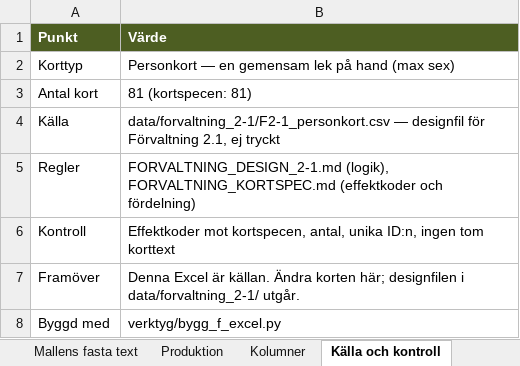
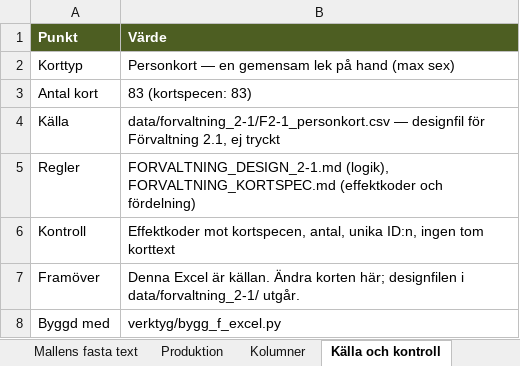
Before and after one commit to Knixlas/PMOPOLY, an Excel workbook: kortdata/F_personkort.xlsx, sheet Källa och kontroll, drawn as a sheet; values as stored, in another font and other column widths than the file's, no borders; the diff names each change by its address in the sheet, - before the commit and + after, or states it on an @@ line.

```diff
--- a/kortdata/F_personkort.xlsx (sheet Källa och kontroll)
+++ b/kortdata/F_personkort.xlsx (sheet Källa och kontroll)
-B3 (Värde): 81 (kortspecen: 81)
+B3 (Värde): 83 (kortspecen: 83)
```
Also changed, not shown: sheet Kort, sheet Produktion, kortdata/F_DD.xlsx, kortdata/F_FC.xlsx, 13 other files.
